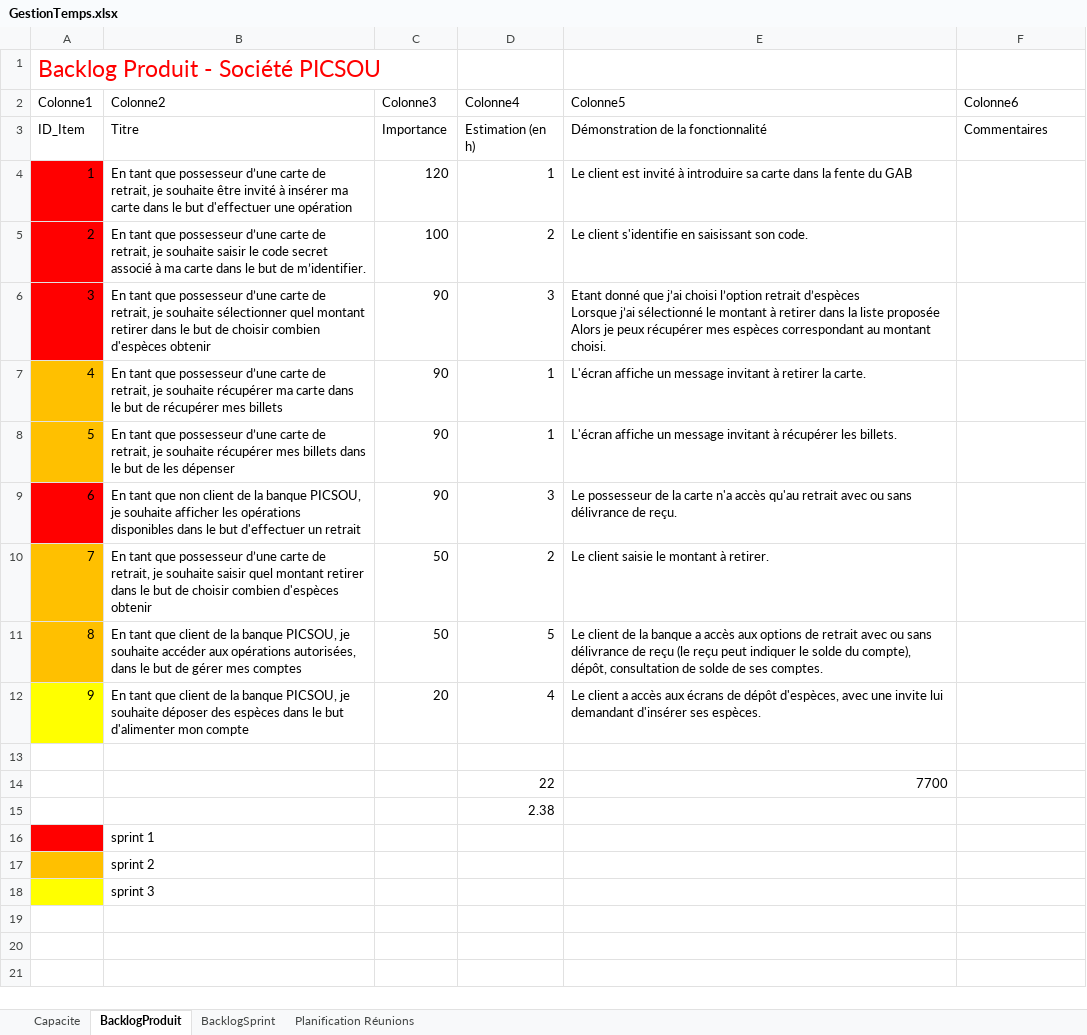
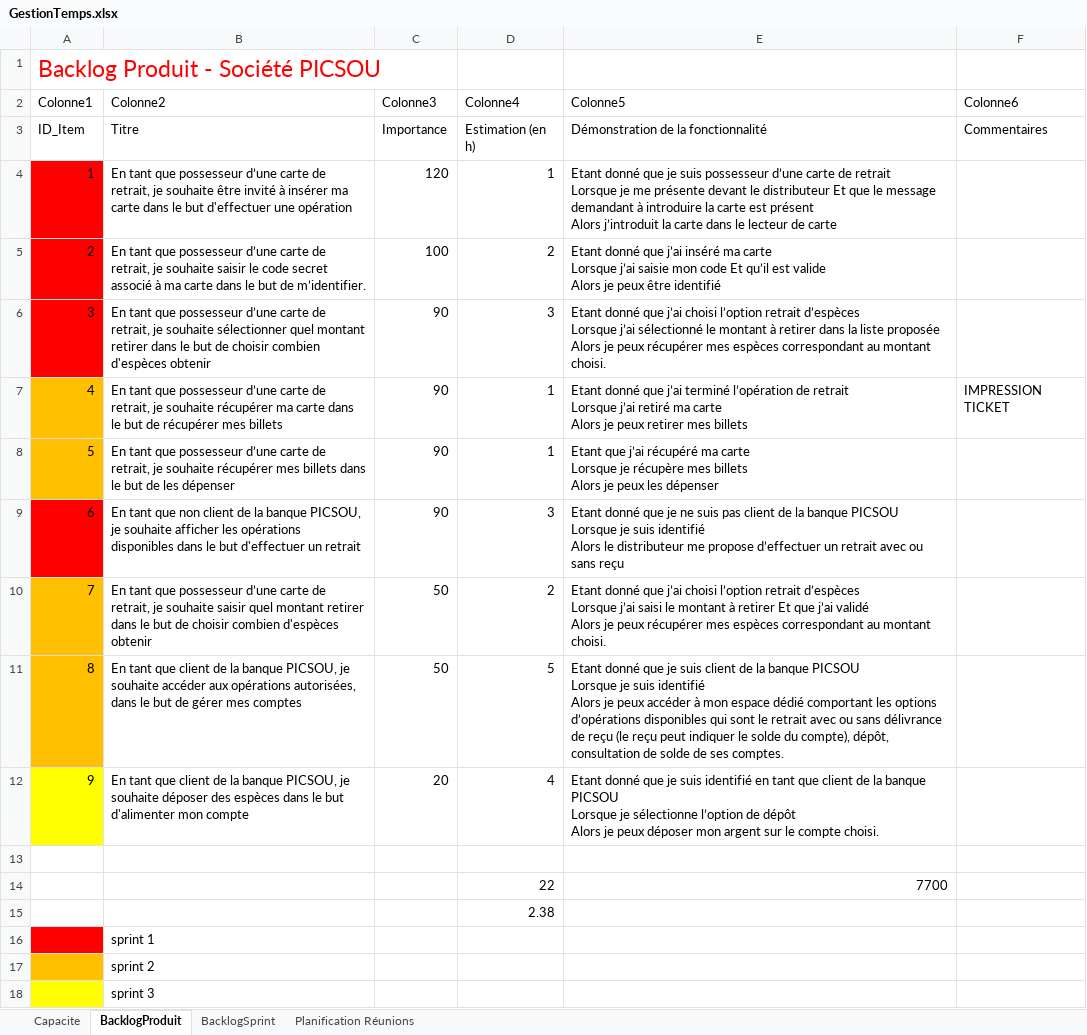
Before and after one commit to GRognone/ScrumPicsou, an Excel workbook: GestionTemps.xlsx, sheet BacklogProduit, drawn as a sheet; values as stored, in another font and other column widths than the file's, no borders; table styles not drawn; ↵ is a line break in a cell; the diff names each change by its address in the sheet, - before the commit and + after, or states it on an @@ line.

Commit message:
SAVE MORNING 31 08 2023
sauvegarde du projet sprint 1

```diff
--- a/GestionTemps.xlsx (sheet BacklogProduit)
+++ b/GestionTemps.xlsx (sheet BacklogProduit)
-E4 (Colonne5): Le client est invité à introduire sa carte dans la fente du GAB
+E4 (Colonne5): Etant donné que je suis possesseur d’une carte de retrait ↵ Lorsque je me présente devant le distributeur Et que le message demandant à introduire la carte est présent ↵ Alors j’introduit la carte dans le lecteur de carte
-E5 (Colonne5): Le client s'identifie en saisissant son code.
+E5 (Colonne5): Etant donné que j’ai inséré ma carte ↵ Lorsque j’ai saisie mon code Et qu’il est valide ↵ Alors je peux être identifié
-E7 (Colonne5): L'écran affiche un message invitant à retirer la carte.
+E7 (Colonne5): Etant donné que j’ai terminé l’opération de retrait ↵ Lorsque j’ai retiré ma carte ↵ Alors je peux retirer mes billets
-F7 (Colonne6): (empty)
+F7 (Colonne6): IMPRESSION TICKET
-E8 (Colonne5): L'écran affiche un message invitant à récupérer les billets.
+E8 (Colonne5): Etant que j’ai récupéré ma carte ↵ Lorsque je récupère mes billets ↵ Alors je peux les dépenser
-E9 (Colonne5): Le possesseur de la carte n'a accès qu'au retrait avec ou sans délivrance de reçu.
+E9 (Colonne5): Etant donné que je ne suis pas client de la banque PICSOU ↵ Lorsque je suis identifié ↵ Alors le distributeur me propose d’effectuer un retrait avec ou sans reçu
-E10 (Colonne5): Le client saisie le montant à retirer.
+E10 (Colonne5): Etant donné que j’ai choisi l’option retrait d’espèces ↵ Lorsque j’ai saisi le montant à retirer Et que j’ai validé ↵ Alors je peux récupérer mes espèces correspondant au montant choisi.
-E11 (Colonne5): Le client de la banque a accès aux options de retrait avec…
+E11 (Colonne5): Etant donné que je suis client de la banque PICSOU ↵ Lorsque je suis identifié ↵ Alors je peux accéder à mon espace dédié comportant les options d’opérations disponibles qui sont le retrait avec…
-E12 (Colonne5): Le client a accès aux écrans de dépôt d'espèces, avec une invite lui demandant d'insérer ses espèces.
+E12 (Colonne5): Etant donné que je suis identifié en tant que client de la banque PICSOU ↵ Lorsque je sélectionne l’option de dépôt ↵ Alors je peux déposer mon argent sur le compte choisi.
```
